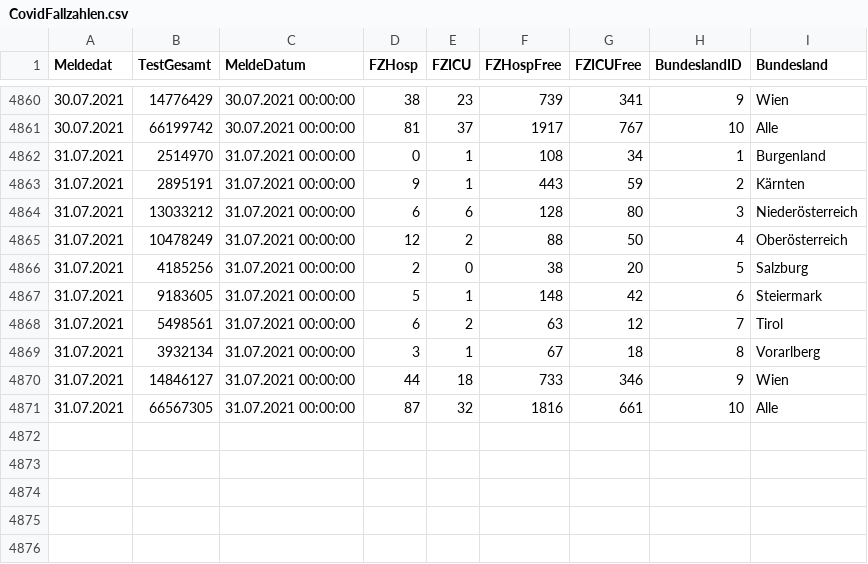
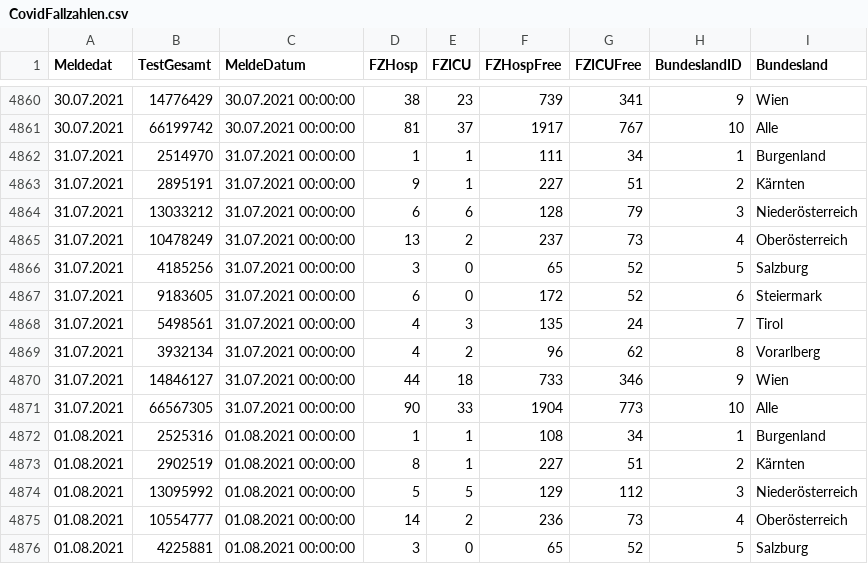
Before and after one commit to at062084/COVID-19-Austria, a CSV file: bmsgpk/data/ages/CovidFallzahlen.csv, drawn as a sheet; only a part is shown, gaps mark what is left out; the diff covers the shown part only.

```diff
--- a/bmsgpk/data/ages/CovidFallzahlen.csv
+++ b/bmsgpk/data/ages/CovidFallzahlen.csv
@@ -4861,11 +4861,16 @@
 30.07.2021;66199742;30.07.2021 00:00:00;81;37;1917;767;10;Alle
-31.07.2021;2514970;31.07.2021 00:00:00;0;1;108;34;1;Burgenland
-31.07.2021;2895191;31.07.2021 00:00:00;9;1;443;59;2;Kärnten
-31.07.2021;13033212;31.07.2021 00:00:00;6;6;128;80;3;Niederösterreich
-31.07.2021;10478249;31.07.2021 00:00:00;12;2;88;50;4;Oberösterreich
-31.07.2021;4185256;31.07.2021 00:00:00;2;0;38;20;5;Salzburg
-31.07.2021;9183605;31.07.2021 00:00:00;5;1;148;42;6;Steiermark
-31.07.2021;5498561;31.07.2021 00:00:00;6;2;63;12;7;Tirol
-31.07.2021;3932134;31.07.2021 00:00:00;3;1;67;18;8;Vorarlberg
+31.07.2021;2514970;31.07.2021 00:00:00;1;1;111;34;1;Burgenland
+31.07.2021;2895191;31.07.2021 00:00:00;9;1;227;51;2;Kärnten
+31.07.2021;13033212;31.07.2021 00:00:00;6;6;128;79;3;Niederösterreich
+31.07.2021;10478249;31.07.2021 00:00:00;13;2;237;73;4;Oberösterreich
+31.07.2021;4185256;31.07.2021 00:00:00;3;0;65;52;5;Salzburg
+31.07.2021;9183605;31.07.2021 00:00:00;6;0;172;52;6;Steiermark
+31.07.2021;5498561;31.07.2021 00:00:00;4;3;135;24;7;Tirol
+31.07.2021;3932134;31.07.2021 00:00:00;4;2;96;62;8;Vorarlberg
 31.07.2021;14846127;31.07.2021 00:00:00;44;18;733;346;9;Wien
-31.07.2021;66567305;31.07.2021 00:00:00;87;32;1816;661;10;Alle
+31.07.2021;66567305;31.07.2021 00:00:00;90;33;1904;773;10;Alle
+01.08.2021;2525316;01.08.2021 00:00:00;1;1;108;34;1;Burgenland
+01.08.2021;2902519;01.08.2021 00:00:00;8;1;227;51;2;Kärnten
+01.08.2021;13095992;01.08.2021 00:00:00;5;5;129;112;3;Niederösterreich
+01.08.2021;10554777;01.08.2021 00:00:00;14;2;236;73;4;Oberösterreich
+01.08.2021;4225881;01.08.2021 00:00:00;3;0;65;52;5;Salzburg
```
Also changed, not shown: 5 added rows elsewhere in this file, bmsgpk/data/COVID-19-austria.csv, bmsgpk/data/ages/CovidFaelle_GKZ.csv, 11 other files.
